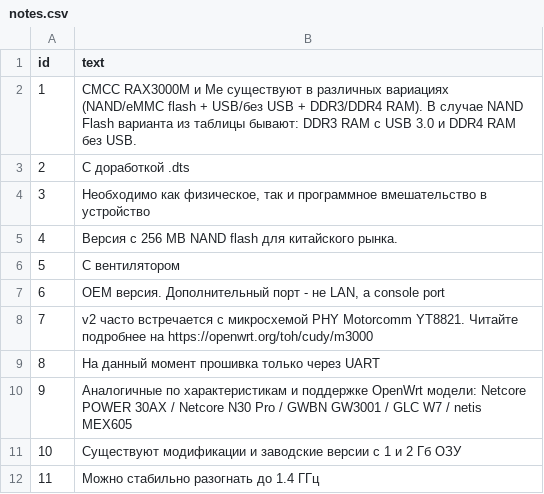
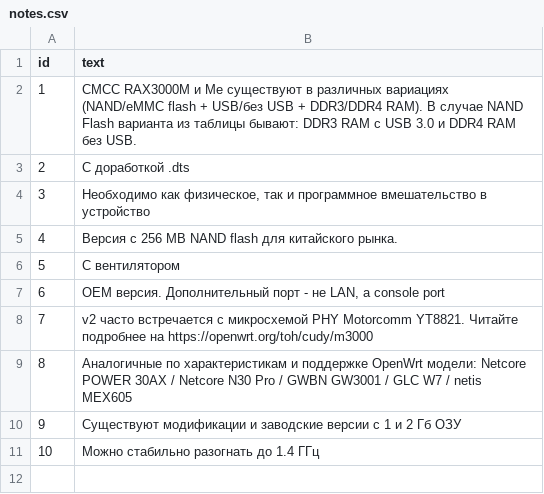
Before and after one commit to HattabbI4/openwrt-router-compare, a CSV file: notes.csv, drawn as a sheet; removed rows and columns are numbered as before the commit, all else as after; the diff names each change by its address in the sheet, - before the commit and + after, or states it on an @@ line.

Commit message:
remove footnote abour mr85x

```diff
--- a/notes.csv
+++ b/notes.csv
-row 9: 8 | На данный момент прошивка только через UART
@@ column A (id) renumbered from row 9 down @@
```
